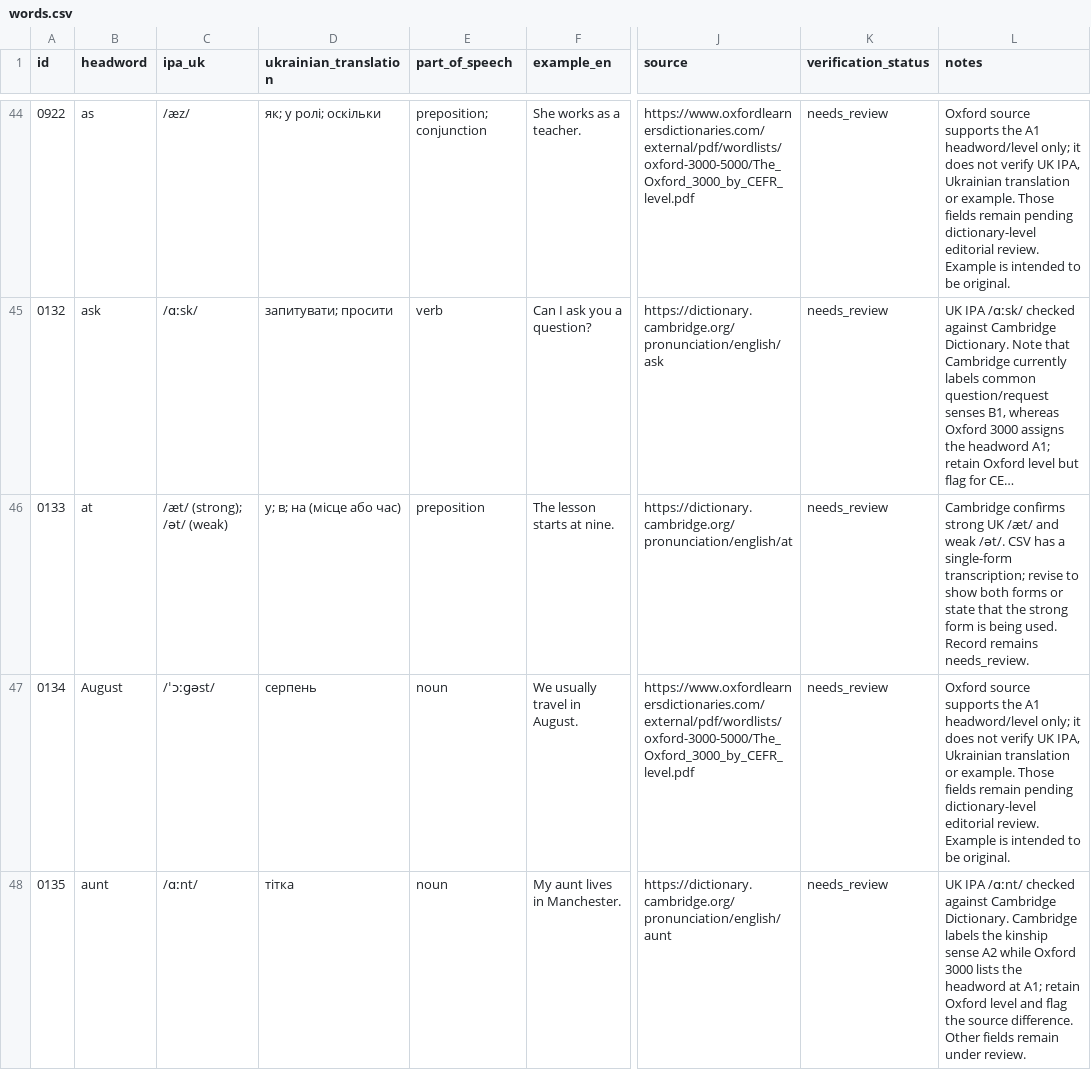
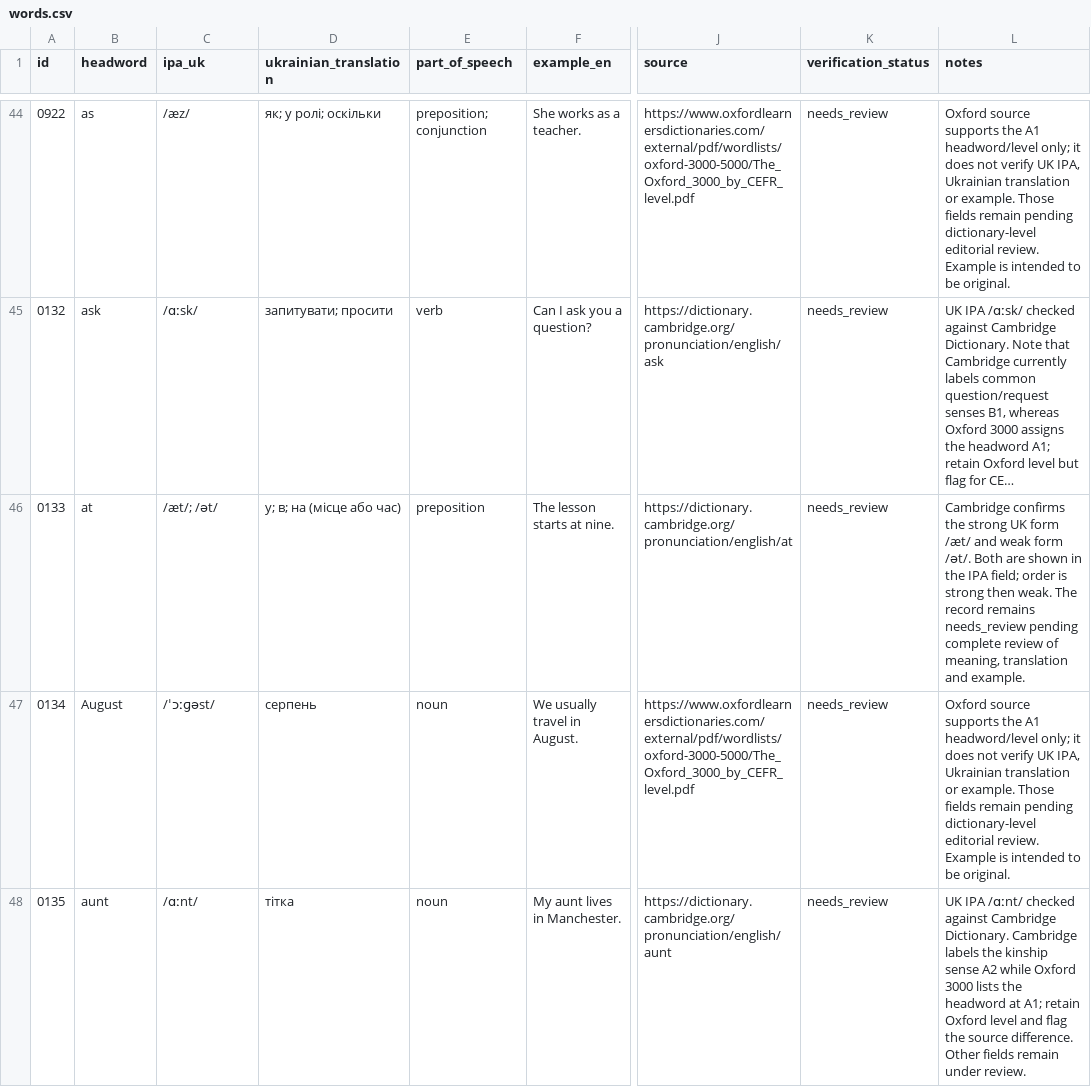
Before and after one commit to kiinoshkaaa/english-ukrainian-dictionary, a CSV file: data/a1/words.csv, drawn as a sheet; only a part is shown, gaps mark what is left out; long unchanged cells end in …; the diff covers the shown part only; the diff names each change by its address in the sheet, - before the commit and + after, or states it on an @@ line.

Commit message:
Normalize strong and weak IPA notation for at and can

```diff
--- a/data/a1/words.csv
+++ b/data/a1/words.csv
-C46 (ipa_uk): /æt/ (strong); /ət/ (weak)
+C46 (ipa_uk): /æt/; /ət/
-L46 (notes): Cambridge confirms strong UK /æt/ and weak /ət/. CSV has a single-form transcription; revise to show both forms or state that the strong form is being used. Record remains needs_review.
+L46 (notes): Cambridge confirms the strong UK form /æt/ and weak form /ət/. Both are shown in the IPA field; order is strong then weak. The record remains needs_review pending complete review of meaning, translation and example.
```
Also changed, not shown: 2 edited cells elsewhere in this file.
